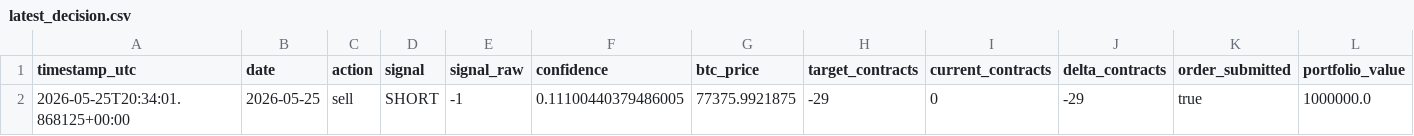
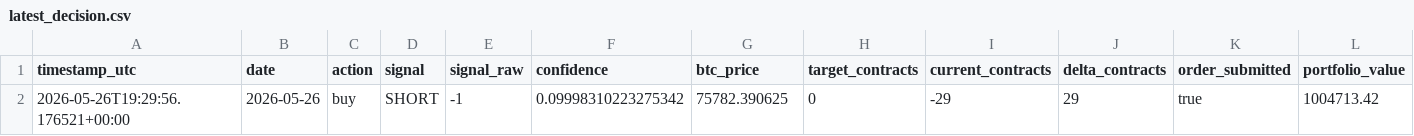
Before and after one commit to FinTechEntrepreneurldz/crypto_sentiment_MLP, a CSV file: logs/decisions/latest_decision.csv, drawn as a sheet; only a part is shown; removed rows and columns are numbered as before the commit, all else as after; rows hold the shown columns only; the diff names each change by its address in the sheet, - before the commit and + after, or states it on an @@ line.

```diff
--- a/logs/decisions/latest_decision.csv
+++ b/logs/decisions/latest_decision.csv
-row 2: 2026-05-25T20:34:01.868125+00:00 | 2026-05-25 | sell | SHORT | -1 | 0.11100440379486005 | 77375.9921875 | -29 | 0 | -29 | true | 1000000.0
+row 2: 2026-05-26T19:29:56.176521+00:00 | 2026-05-26 | buy | SHORT | -1 | 0.09998310223275342 | 75782.390625 | 0 | -29 | 29 | true | 1004713.42
```
Also changed, not shown: logs/decisions/decisions.csv, logs/health/signal_history.csv, 8 other files.
